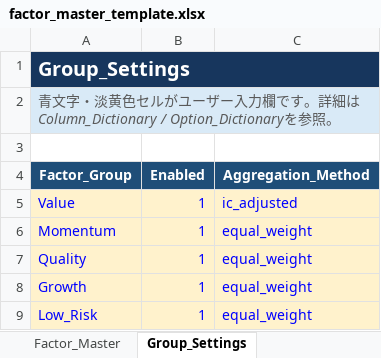
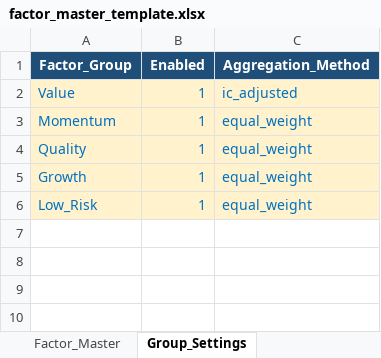
Before and after one commit to NishimuraTsubasa/VTX_works, an Excel workbook: 10. Equity/work/fundamentals_model/20260721_ファンダメンタルズの検討③/data/templates/factor_master_template.xlsx, sheet Group_Settings, drawn as a sheet; values as stored, in another font and other column widths than the file's, no borders; removed rows and columns are numbered as before the commit, all else as after; the diff names each change by its address in the sheet, - before the commit and + after, or states it on an @@ line.

```diff
--- a/10. Equity/work/fundamentals_model/20260721_ファンダメンタルズの検討③/data/templates/factor_master_template.xlsx (sheet Group_Settings)
+++ b/10. Equity/work/fundamentals_model/20260721_ファンダメンタルズの検討③/data/templates/factor_master_template.xlsx (sheet Group_Settings)
-row 1: Group_Settings
-row 2: 青文字・淡黄色セルがユーザー入力欄です。詳細はColumn_Dictionary / Option_Dictionaryを参照。
-row 3: (empty)
-A2:C6 text colour: #0000FF
+A2:C6 text colour: #0070C0
```
Also changed, not shown: sheet README, sheet Factor_Master, sheet Derived_Feature_Rules, sheet Feature_Engineering_Control, sheet Country_Region_Map, sheet Layer3_Settings, 6 more sheets, 10. Equity/work/fundamentals_model/20260721_ファンダメンタルズの検討③/data/input/factor_master.xlsx, 5 other files.
